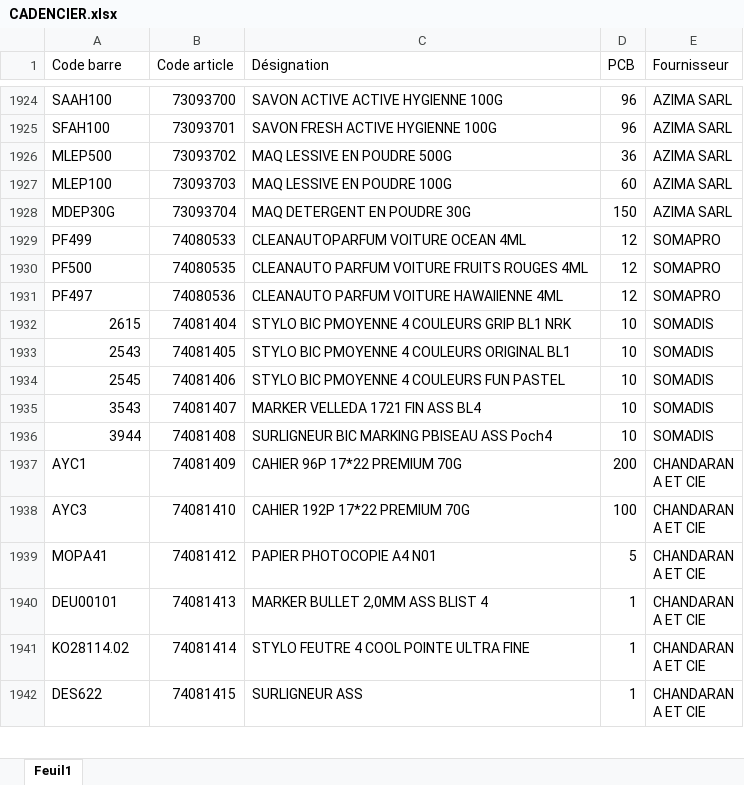
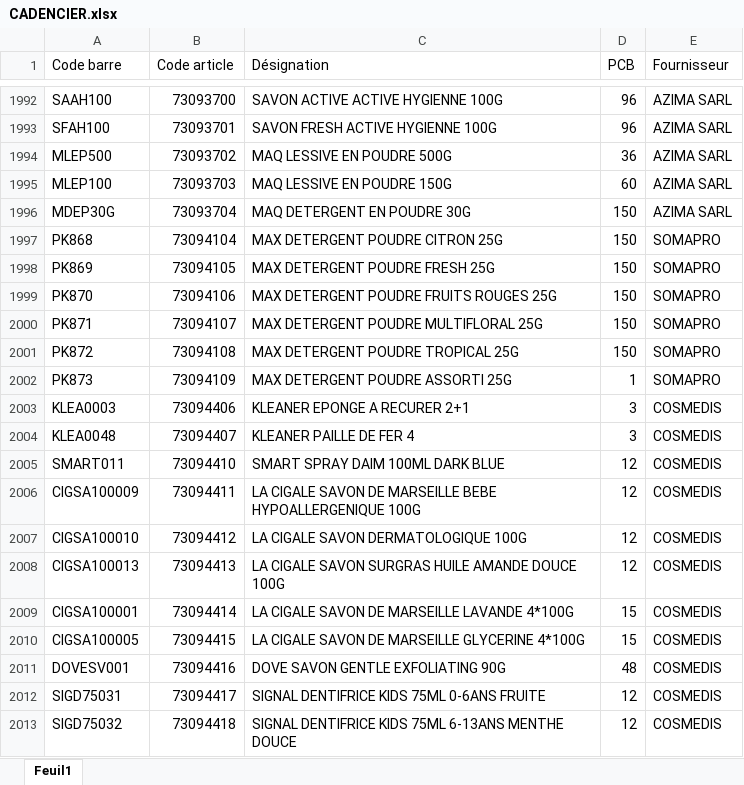
Before and after one commit to Tolotra4023/CR4, an Excel workbook: CADENCIER.xlsx, sheet Feuil1, drawn as a sheet; only a part is shown, gaps mark what is left out; the shorter side is filled out with more unchanged rows; values as stored, in another font and other column widths than the file's, no cell formats; addresses are those after the commit; the diff covers the shown part only; the diff names each change by its address in the sheet, - before the commit and + after, or states it on an @@ line.

```diff
--- a/CADENCIER.xlsx (sheet Feuil1)
+++ b/CADENCIER.xlsx (sheet Feuil1)
-C1995 (Désignation): MAQ LESSIVE EN POUDRE 100G
+C1995 (Désignation): MAQ LESSIVE EN POUDRE 150G
+row 1997: PK868 | 73094104 | MAX DETERGENT POUDRE CITRON 25G | 150 | SOMAPRO
+row 1998: PK869 | 73094105 | MAX DETERGENT POUDRE FRESH 25G | 150 | SOMAPRO
+row 1999: PK870 | 73094106 | MAX DETERGENT POUDRE FRUITS ROUGES 25G | 150 | SOMAPRO
+row 2000: PK871 | 73094107 | MAX DETERGENT POUDRE MULTIFLORAL 25G | 150 | SOMAPRO
+row 2001: PK872 | 73094108 | MAX DETERGENT POUDRE TROPICAL 25G | 150 | SOMAPRO
+row 2002: PK873 | 73094109 | MAX DETERGENT POUDRE ASSORTI 25G | 1 | SOMAPRO
+row 2003: KLEA0003 | 73094406 | KLEANER EPONGE A RECURER 2+1 | 3 | COSMEDIS
+row 2004: KLEA0048 | 73094407 | KLEANER PAILLE DE FER 4 | 3 | COSMEDIS
+row 2005: SMART011 | 73094410 | SMART SPRAY DAIM 100ML DARK BLUE | 12 | COSMEDIS
+row 2006: CIGSA100009 | 73094411 | LA CIGALE SAVON DE MARSEILLE BEBE HYPOALLERGENIQUE 100G | 12 | COSMEDIS
+row 2007: CIGSA100010 | 73094412 | LA CIGALE SAVON DERMATOLOGIQUE 100G | 12 | COSMEDIS
+row 2008: CIGSA100013 | 73094413 | LA CIGALE SAVON SURGRAS HUILE AMANDE DOUCE 100G | 12 | COSMEDIS
+row 2009: CIGSA100001 | 73094414 | LA CIGALE SAVON DE MARSEILLE LAVANDE 4*100G | 15 | COSMEDIS
+row 2010: CIGSA100005 | 73094415 | LA CIGALE SAVON DE MARSEILLE GLYCERINE 4*100G | 15 | COSMEDIS
+row 2011: DOVESV001 | 73094416 | DOVE SAVON GENTLE EXFOLIATING 90G | 48 | COSMEDIS
+row 2012: SIGD75031 | 73094417 | SIGNAL DENTIFRICE KIDS 75ML 0-6ANS FRUITE | 12 | COSMEDIS
+row 2013: SIGD75032 | 73094418 | SIGNAL DENTIFRICE KIDS 75ML 6-13ANS MENTHE DOUCE | 12 | COSMEDIS
```
Also changed, not shown: 172 added rows, 79 removed rows, 1 moved row and 137 edited cells elsewhere in this sheet, cell formats.
